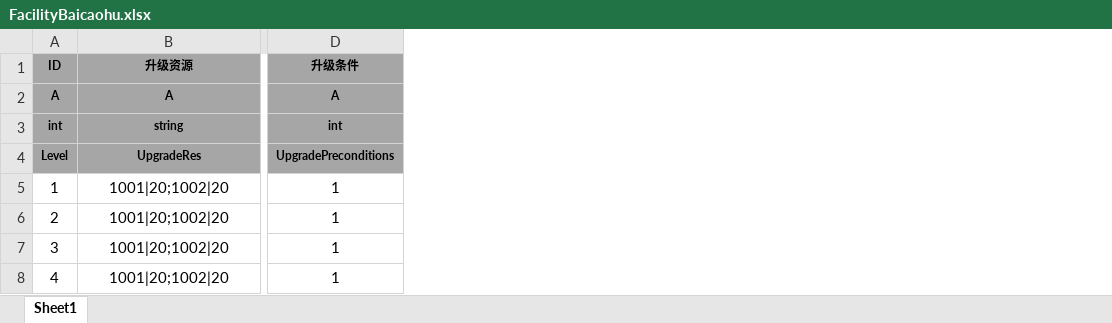
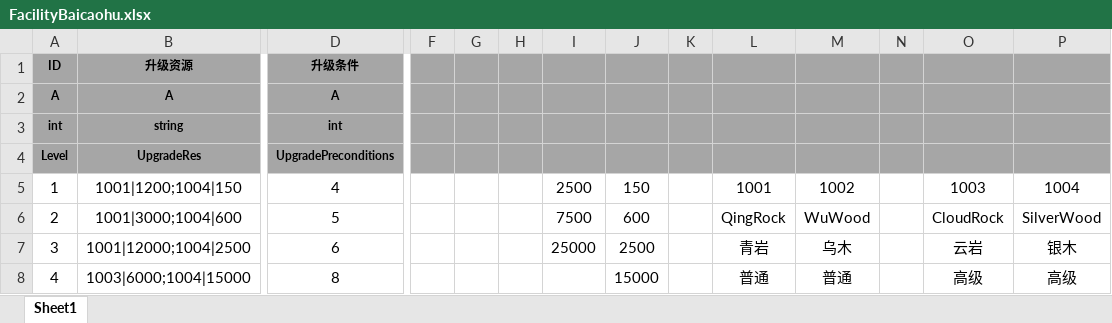
Before and after one commit to tkonexhh/simswordsman, an Excel workbook: Tables/Sources/gameplay/Facility/FacilityBaicaohu.xlsx, sheet Sheet1, drawn as a sheet; only a part is shown, gaps mark what is left out; values as stored, in another font and other column widths than the file's, no borders; the diff names each change by its address in the sheet, - before the commit and + after, or states it on an @@ line.

```diff
--- a/Tables/Sources/gameplay/Facility/FacilityBaicaohu.xlsx (sheet Sheet1)
+++ b/Tables/Sources/gameplay/Facility/FacilityBaicaohu.xlsx (sheet Sheet1)
+column F, empty
+column G, empty
+column H, empty
+column I, rows 5-7: 2500 | 7500 | 25000
+column J, rows 5-8: 150 | 600 | 2500 | 15000
+column K, empty
+column L, rows 5-8: 1001 | QingRock | 青岩 | 普通
+column M, rows 5-8: 1002 | WuWood | 乌木 | 普通
+column N, empty
+column O, rows 5-8: 1003 | CloudRock | 云岩 | 高级
+column P, rows 5-8: 1004 | SilverWood | 银木 | 高级
-B5: 1001|20;1002|20
+B5: 1001|1200;1004|150
-D5: 1
+D5: 4
-B6: 1001|20;1002|20
+B6: 1001|3000;1004|600
-D6: 1
+D6: 5
-B7: 1001|20;1002|20
+B7: 1001|12000;1004|2500
-D7: 1
+D7: 6
-B8: 1001|20;1002|20
+B8: 1003|6000;1004|15000
-D8: 1
+D8: 8
```
Also changed, not shown: Tables/Sources/gameplay/Facility/FacilityForgeHouse.xlsx, Tables/Sources/gameplay/Facility/FacilityKitchen.xlsx, 1 other file.
